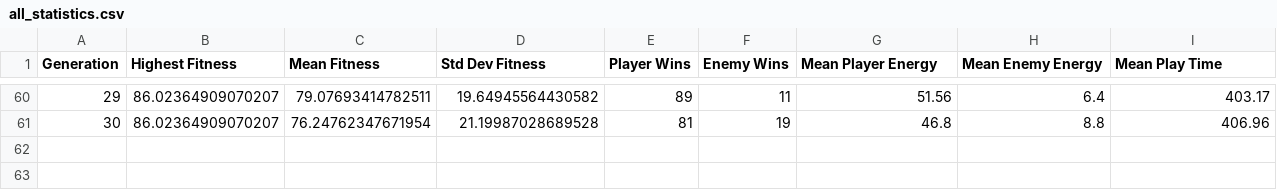
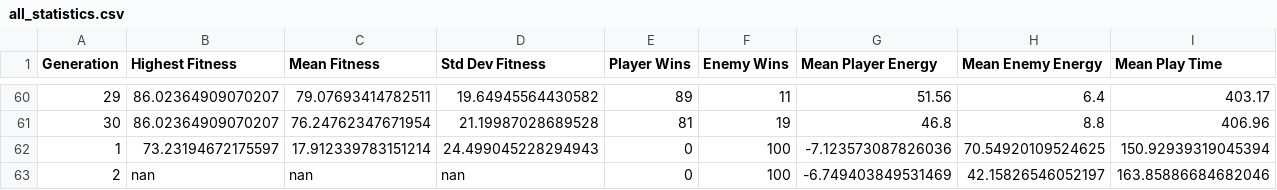
Before and after one commit to nandob7/EC_evoman_g94, a CSV file: runs/ea2/enemy3/test_4_2_100pop_30gen_enemy3/all_statistics.csv, drawn as a sheet; only a part is shown, gaps mark what is left out; rows hold the shown columns only; the diff names each change by its address in the sheet, - before the commit and + after, or states it on an @@ line.

```diff
--- a/runs/ea2/enemy3/test_4_2_100pop_30gen_enemy3/all_statistics.csv
+++ b/runs/ea2/enemy3/test_4_2_100pop_30gen_enemy3/all_statistics.csv
+row 62: 1 | 73.23194672175597 | 17.912339783151214 | 24.499045228294943 | 0 | 100 | -7.123573087826036 | 70.54920109524625 | 150.92939319045394
+row 63: 2 | nan | nan | nan | 0 | 100 | -6.749403849531469 | 42.15826546052197 | 163.85886684682046
```
Also changed, not shown: runs/ea1/enemy2/test_4_1_100pop_30gen_enemy2/all_statistics.csv, runs/ea1/enemy5/test_4_2_100pop_30gen_enemy5/all_statistics.csv, 12 other files.
